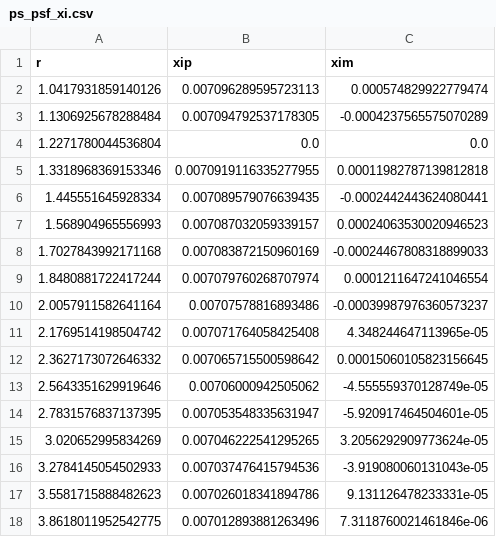
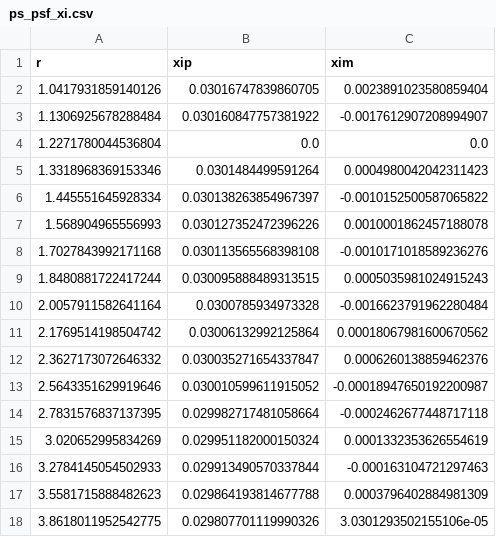
Before and after one commit to beckermr/metadetect-sims, a CSV file: paper_plots/ps_psf_xi.csv, drawn as a sheet; only a part is shown; the diff covers the shown part only.

Commit message:
new plot

```diff
--- a/paper_plots/ps_psf_xi.csv
+++ b/paper_plots/ps_psf_xi.csv
@@ -1,18 +1,18 @@
 r,xip,xim
-1.0417931859140126,0.007096289595723113,0.000574829922779474
-1.1306925678288484,0.007094792537178305,-0.0004237565575070289
+1.0417931859140126,0.03016747839860705,0.0023891023580859404
+1.1306925678288484,0.030160847757381922,-0.0017612907208994907
 1.2271780044536804,0.0,0.0
-1.3318968369153346,0.0070919116335277955,0.00011982787139812818
-1.445551645928334,0.007089579076639435,-0.0002442443624080441
-1.568904965556993,0.007087032059339157,0.00024063530020946523
-1.7027843992171168,0.007083872150960169,-0.00024467808318899033
-1.8480881722417244,0.007079760268707974,0.0001211647241046554
-2.0057911582641164,0.00707578816893486,-0.00039987976360573237
-2.1769514198504742,0.007071764058425408,4.348244647113965e-05
-2.3627173072646332,0.007065715500598642,0.00015060105823156645
-2.5643351629919646,0.00706000942505062,-4.555559370128749e-05
-2.7831576837137395,0.007053548335631947,-5.920917464504601e-05
-3.020652995834269,0.007046222541295265,3.2056292909773624e-05
-3.2784145054502933,0.007037476415794536,-3.919080060131043e-05
-3.5581715888482623,0.007026018341894786,9.131126478233331e-05
-3.8618011952542775,0.007012893881263496,7.3118760021461846e-06
+1.3318968369153346,0.0301484499591264,0.0004980042042311423
+1.445551645928334,0.030138263854967397,-0.0010152500587065822
+1.568904965556993,0.030127352472396226,0.0010001862457188078
+1.7027843992171168,0.030113565568398108,-0.0010171018589236276
+1.8480881722417244,0.030095888489313515,0.0005035981024915243
+2.0057911582641164,0.0300785934973328,-0.0016623791962280484
+2.1769514198504742,0.03006132992125864,0.00018067981600670562
+2.3627173072646332,0.030035271654337847,0.0006260138859462376
+2.5643351629919646,0.030010599611915052,-0.00018947650192200987
+2.7831576837137395,0.029982717481058664,-0.0002462677448717118
+3.020652995834269,0.029951182000150324,0.0001332353626554619
+3.2784145054502933,0.029913490570337844,-0.000163104721297463
+3.5581715888482623,0.029864193814677788,0.0003796402884981309
+3.8618011952542775,0.029807701119990326,3.0301293502155106e-05
```
Also changed, not shown: 66 edited cells elsewhere in this file.
